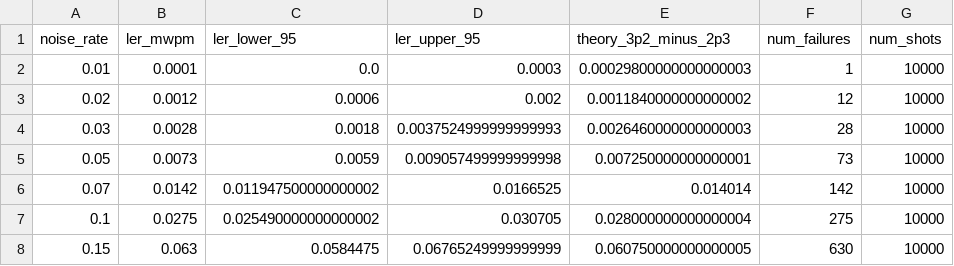
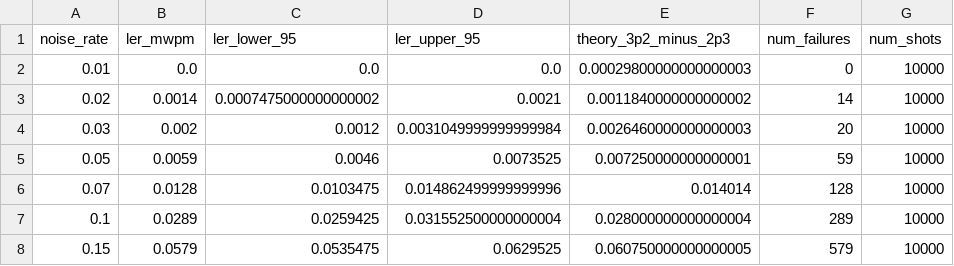
Before and after one commit to HriteshSai/Adaptive-Reinforcement-Learning-for-Quantum-Error-Correction, a CSV file: results/baseline_results.csv, drawn as a sheet.

```diff
--- a/results/baseline_results.csv
+++ b/results/baseline_results.csv
@@ -1,8 +1,8 @@
 noise_rate,ler_mwpm,ler_lower_95,ler_upper_95,theory_3p2_minus_2p3,num_failures,num_shots
-0.01,0.0001,0.0,0.0003,0.00029800000000000003,1,10000
-0.02,0.0012,0.0006,0.002,0.0011840000000000002,12,10000
-0.03,0.0028,0.0018,0.0037524999999999993,0.0026460000000000003,28,10000
-0.05,0.0073,0.0059,0.009057499999999998,0.007250000000000001,73,10000
-0.07,0.0142,0.011947500000000002,0.0166525,0.014014,142,10000
-0.1,0.0275,0.025490000000000002,0.030705,0.028000000000000004,275,10000
-0.15,0.063,0.0584475,0.06765249999999999,0.060750000000000005,630,10000
+0.01,0.0,0.0,0.0,0.00029800000000000003,0,10000
+0.02,0.0014,0.0007475000000000002,0.0021,0.0011840000000000002,14,10000
+0.03,0.002,0.0012,0.0031049999999999984,0.0026460000000000003,20,10000
+0.05,0.0059,0.0046,0.0073525,0.007250000000000001,59,10000
+0.07,0.0128,0.0103475,0.014862499999999996,0.014014,128,10000
+0.1,0.0289,0.0259425,0.031552500000000004,0.028000000000000004,289,10000
+0.15,0.0579,0.0535475,0.0629525,0.060750000000000005,579,10000
```
Also changed, not shown: results/adaptive_drift_results.csv, results/drift_bias_results.csv, 18 other files.
